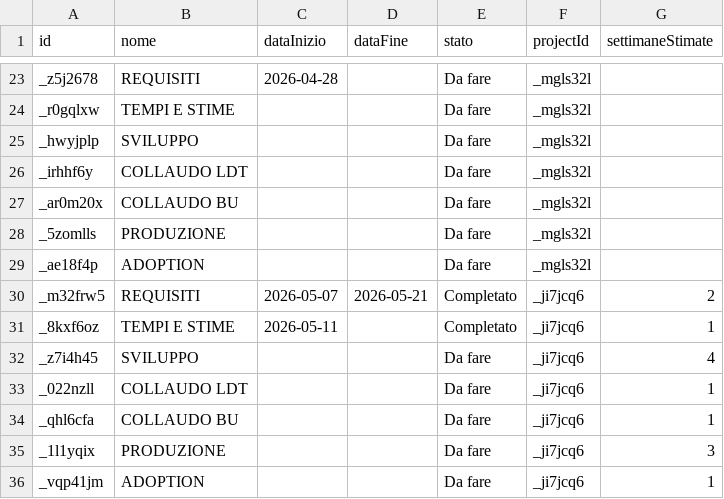
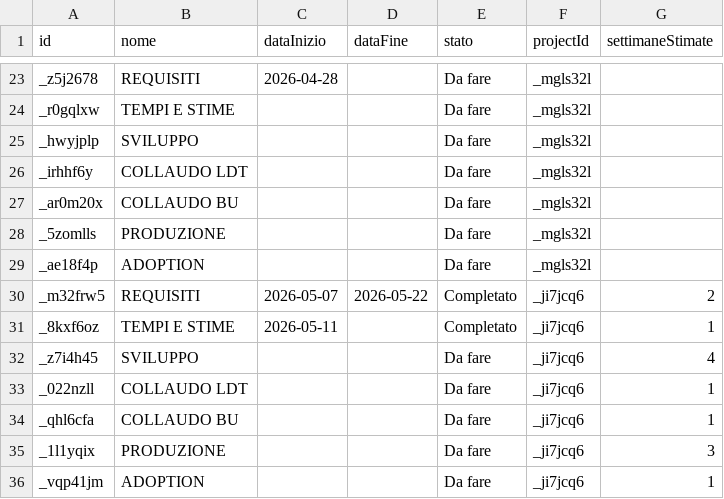
Before and after one commit to lodomenicobufi/luo-portfolio-access, a CSV file: data/tasks.csv, drawn as a sheet; only a part is shown, gaps mark what is left out.

Commit message:
Update task REQUISITI

```diff
--- a/data/tasks.csv
+++ b/data/tasks.csv
@@ -29,3 +29,3 @@ _5zomlls,PRODUZIONE,,,Da fare,_mgls32l,
 _ae18f4p,ADOPTION,,,Da fare,_mgls32l,
-_m32frw5,REQUISITI,2026-05-07,2026-05-21,Completato,_ji7jcq6,2
+_m32frw5,REQUISITI,2026-05-07,2026-05-22,Completato,_ji7jcq6,2
 _8kxf6oz,TEMPI E STIME,2026-05-11,,Completato,_ji7jcq6,1
```
